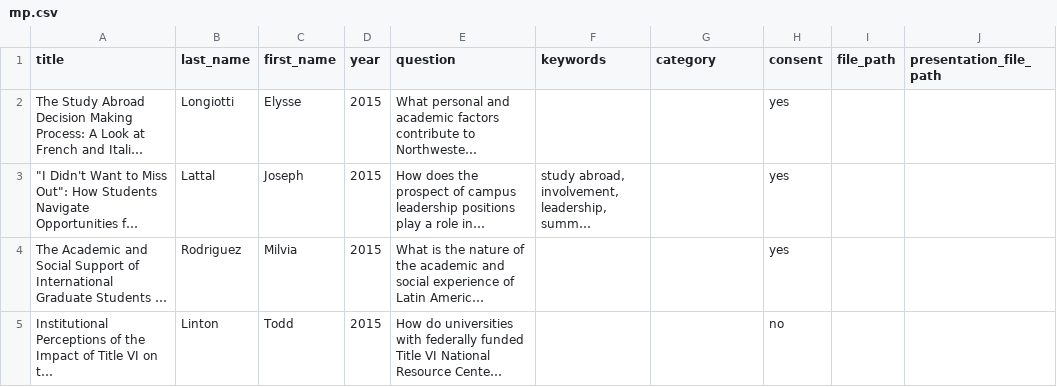
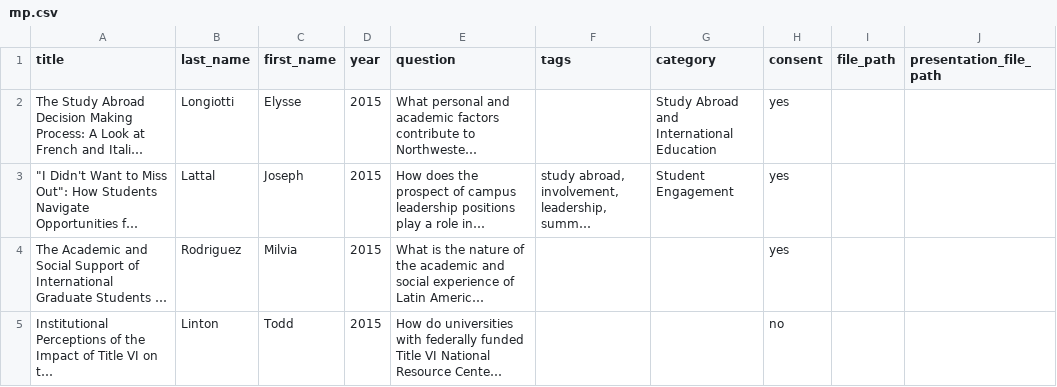
Before and after one commit to dwthurber/MSHE-Student-Resources, a CSV file: _data/mp.csv, drawn as a sheet; only a part is shown; long unchanged cells end in …; the diff names each change by its address in the sheet, - before the commit and + after, or states it on an @@ line.

Commit message:
updated design and add mp data tags

```diff
--- a/_data/mp.csv
+++ b/_data/mp.csv
-F1: keywords
+F1: tags
-G2 (category): (empty)
+G2 (category): Study Abroad and International Education
-G3 (category): (empty)
+G3 (category): Student Engagement
```
Also changed, not shown: 6 other files.
